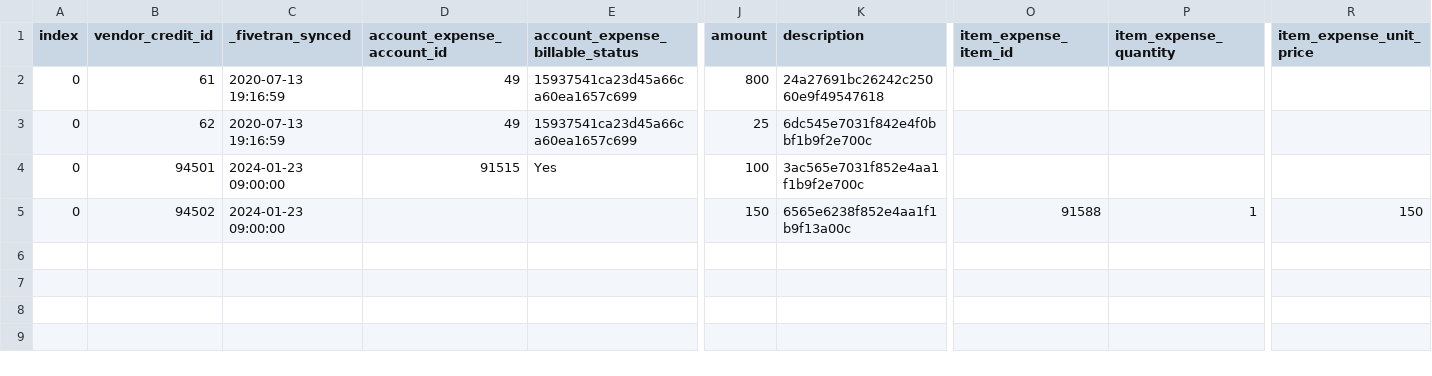
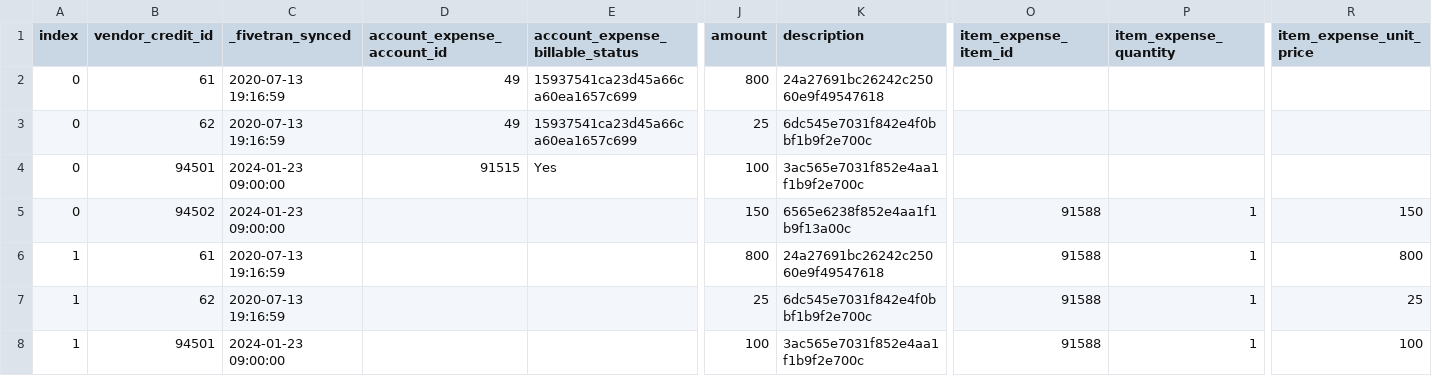
Before and after one commit to fivetran/dbt_quickbooks, a CSV file: integration_tests/seeds/vendor_credit_line_data.csv, drawn as a sheet; only a part is shown, gaps mark what is left out; rows hold the shown columns only; the diff names each change by its address in the sheet, - before the commit and + after, or states it on an @@ line.

```diff
--- a/integration_tests/seeds/vendor_credit_line_data.csv
+++ b/integration_tests/seeds/vendor_credit_line_data.csv
+row 6: 1 | 61 | 2020-07-13 19:16:59 |  |  | 800 | 24a27691bc26242c25060e9f49547618 | 91588 | 1 | 800
+row 7: 1 | 62 | 2020-07-13 19:16:59 |  |  | 25 | 6dc545e7031f842e4f0bbf1b9f2e700c | 91588 | 1 | 25
+row 8: 1 | 94501 | 2024-01-23 09:00:00 |  |  | 100 | 3ac565e7031f852e4aa1f1b9f2e700c | 91588 | 1 | 100
```
Also changed, not shown: integration_tests/seeds/bill_line_data.csv, integration_tests/seeds/invoice_line_data.csv, 29 other files.
